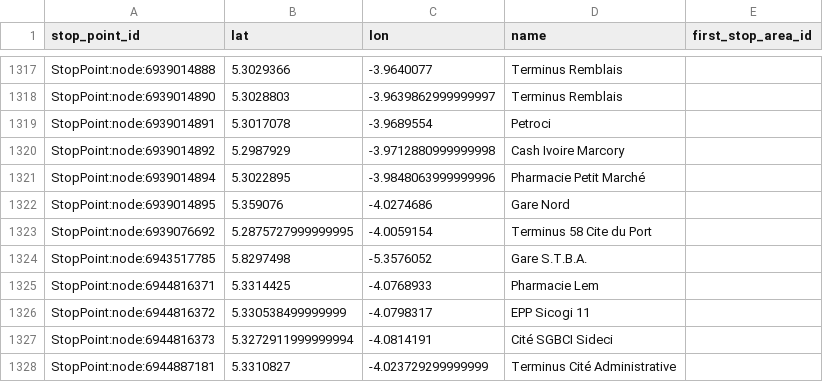
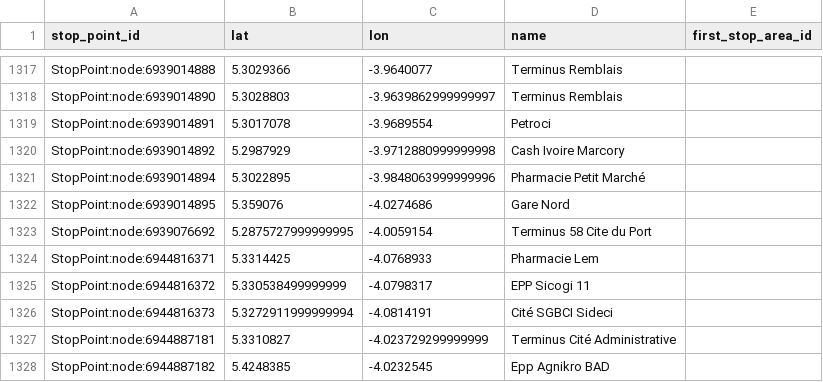
Before and after one commit to Jungle-Bus/AbidjanTransport_geom_ci, a CSV file: stops.csv, drawn as a sheet; only a part is shown, gaps mark what is left out; the shorter side is filled out with more unchanged rows; the diff names each change by its address in the sheet, - before the commit and + after, or states it on an @@ line.

```diff
--- a/stops.csv
+++ b/stops.csv
-row 1324: StopPoint:node:6943517785 | 5.8297498 | -5.3576052 | Gare S.T.B.A.
```
Also changed, not shown: 1 other file.
